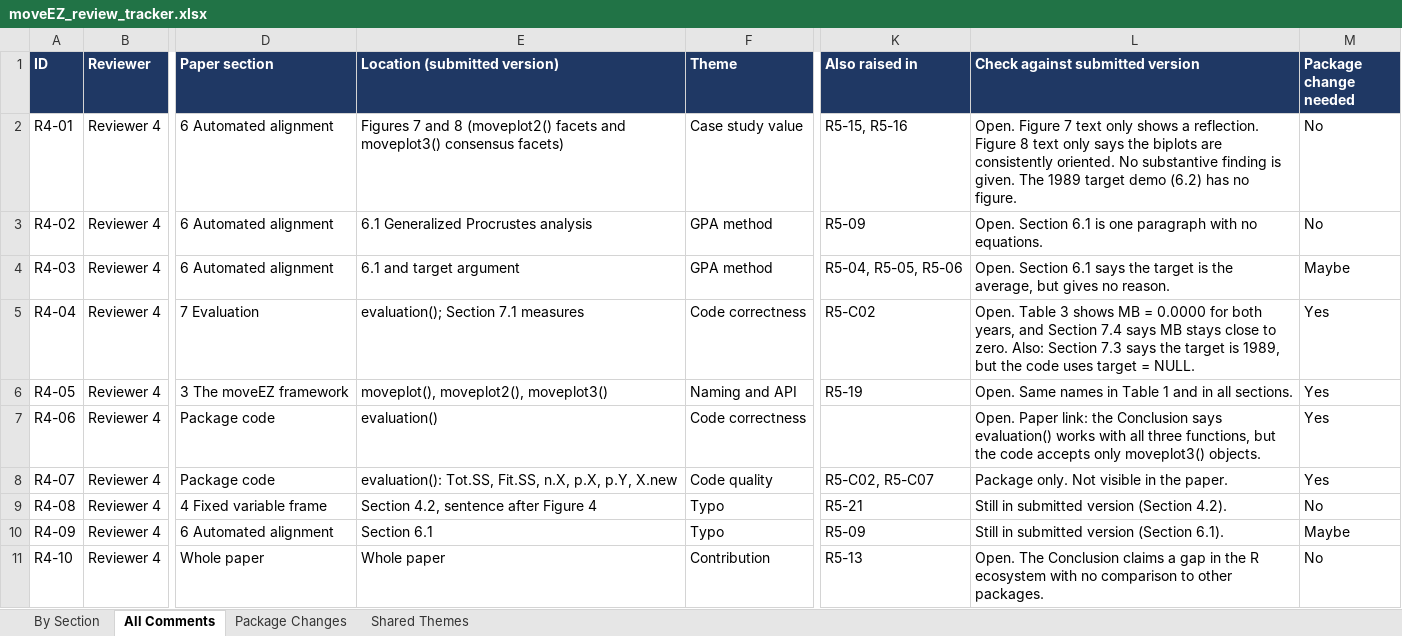
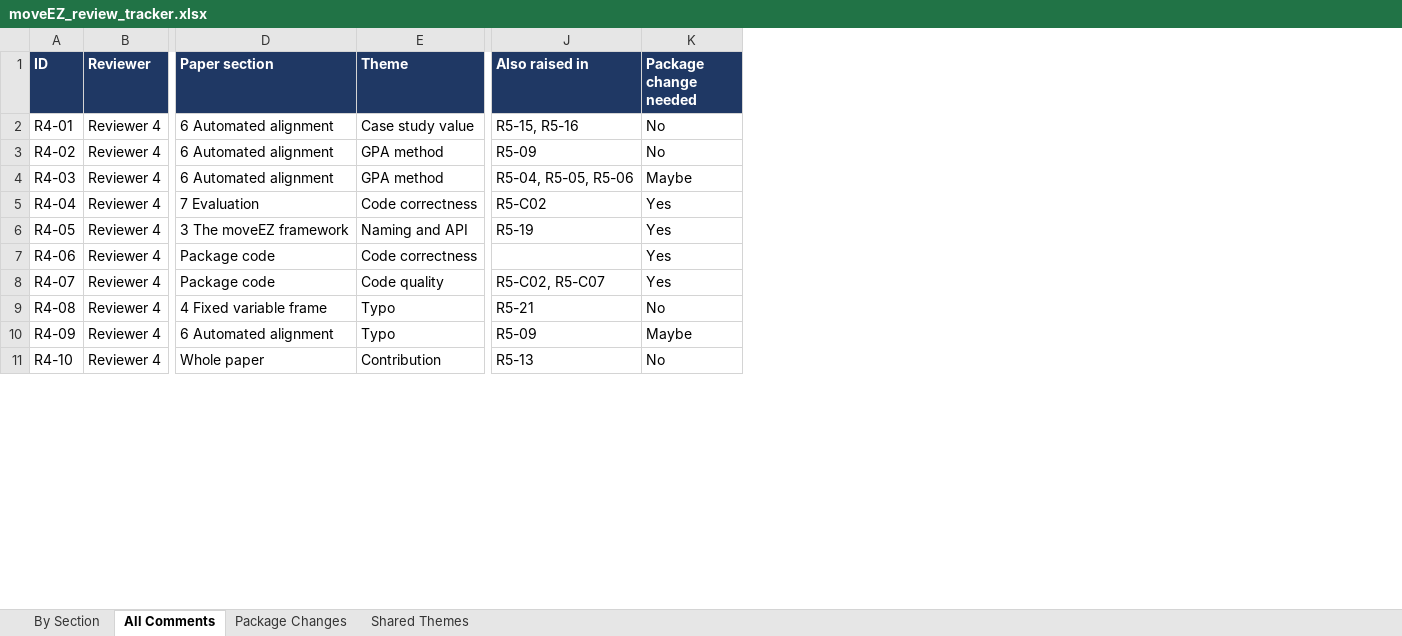
Before and after one commit to MuViSU/paper-moveEZ, an Excel workbook: Reviews/moveEZ_review_tracker.xlsx, sheet All Comments, drawn as a sheet; only a part is shown, gaps mark what is left out; values as stored, in another font and other column widths than the file's, no borders; charts and pictures and conditional formats not drawn; the diff names each change by its address in the sheet, - before the commit and + after, or states it on an @@ line.

Commit message:
package checklist

```diff
--- a/Reviews/moveEZ_review_tracker.xlsx (sheet All Comments)
+++ b/Reviews/moveEZ_review_tracker.xlsx (sheet All Comments)
-column E (Location (submitted version)), rows 2-11: Figures 7 and 8 (moveplot2() facets and moveplot3() consensus facets) | 6.1 Generalized Procrustes analysis | 6.1 and target argument | evaluation(); Section 7.1 measures | moveplot(), moveplot2(), moveplot3() | evaluation() | evaluation(): Tot.SS, Fit.SS, n.X, p.X, p.Y, X.new | Section 4.2, sentence after Figure 4 | Section 6.1 | Whole paper
-column L (Check against submitted version), rows 2-11: Open. Figure 7 text only shows a reflection. Figure 8 text only says the biplots are consistently oriented. No substantive finding is given. The 1989 target demo (6.2) has no figure. | Open. Section 6.1 is one paragraph with no equations. | Open. Section 6.1 says the target is the average, but gives no reason. | Open. Table 3 shows MB = 0.0000 for both years, and Section 7.4 says MB stays close to zero. Also: Section 7.3 says the target is 1989, but the code uses target = NULL. | Open. Same names in Table 1 and in all sections. | Open. Paper link: the Conclusion says evaluation() works with all three functions, but the code accepts only moveplot3() objects. | Package only. Not visible in the paper. | Still in submitted version (Section 4.2). | Still in submitted version (Section 6.1). | Open. The Conclusion claims a gap in the R ecosystem with no comparison to other packages.
```
Also changed, not shown: formulas that keep their value, charts or pictures, 16 other files.
